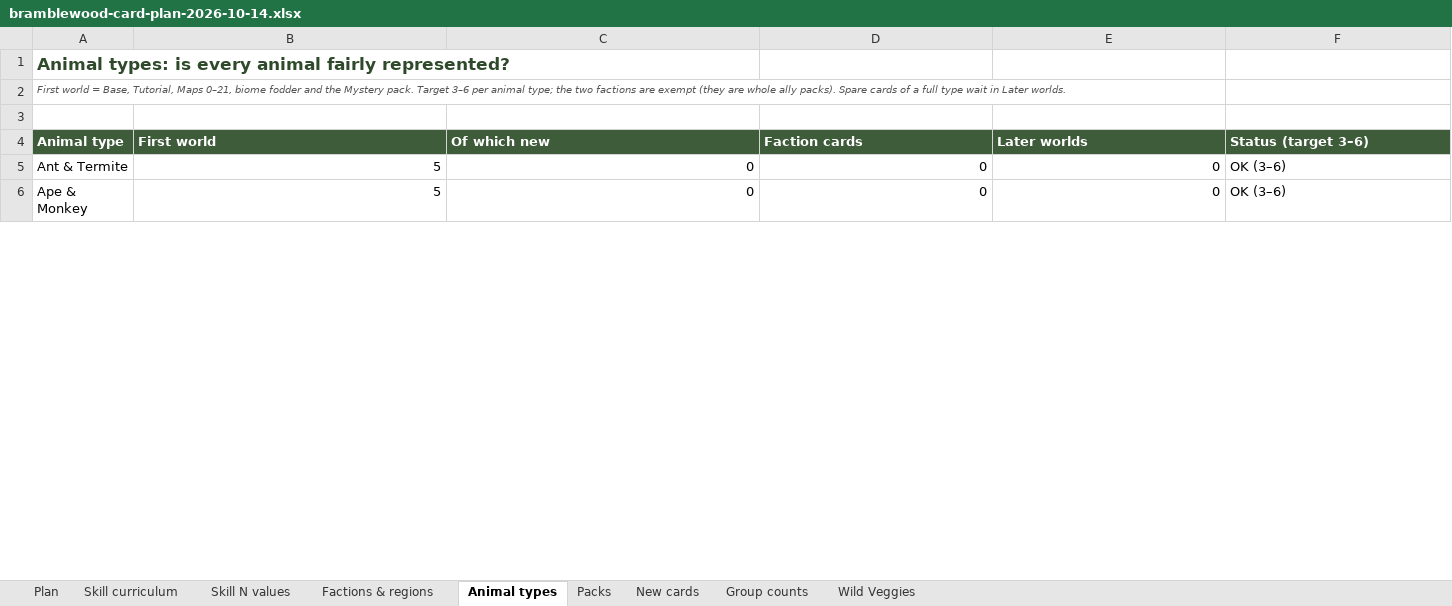
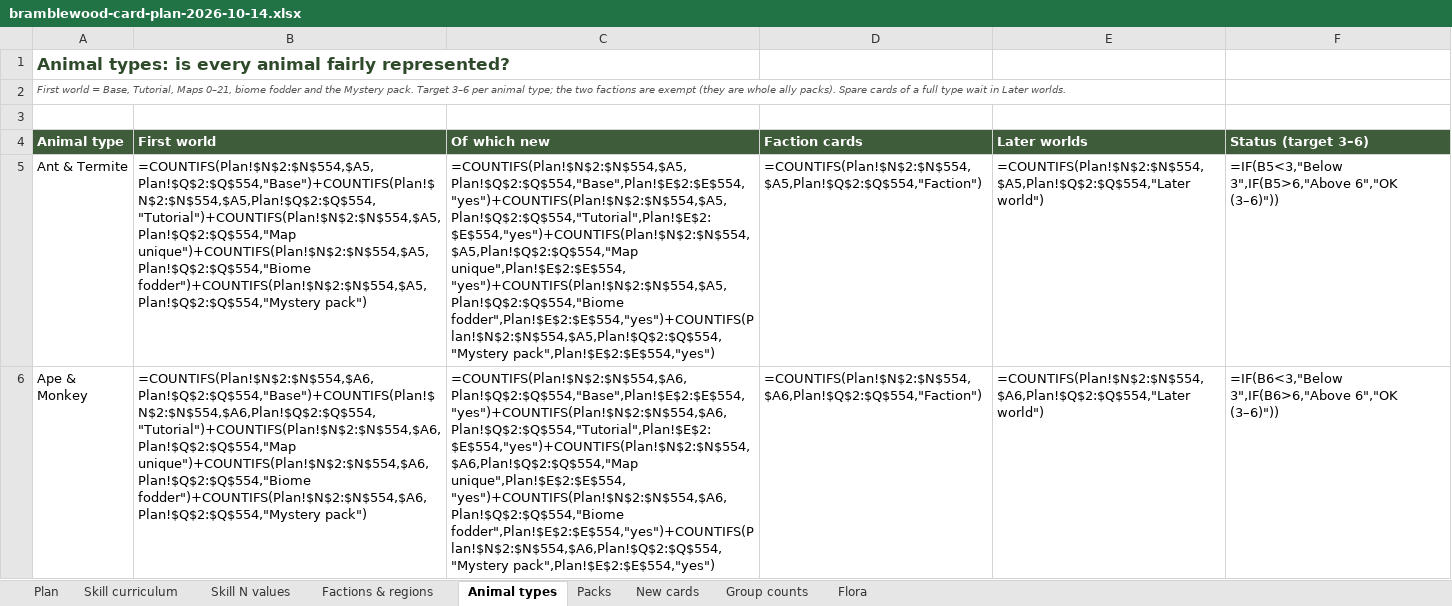
Before and after one commit to herougan/bramblewood-arena-game, an Excel workbook: docs/bramblewood-card-plan-2026-10-14.xlsx, sheet Animal types, drawn as a sheet; only a part is shown; values as stored, in another font and other column widths than the file's, no borders; formulas without a stored value are shown as written; the diff covers the shown part only; the diff names each change by its address in the sheet, - before the commit and + after, or states it on an @@ line.

```diff
--- a/docs/bramblewood-card-plan-2026-10-14.xlsx (sheet Animal types)
+++ b/docs/bramblewood-card-plan-2026-10-14.xlsx (sheet Animal types)
-sheet tab: Wild Veggies
+sheet tab: Flora
-B5 (First world): 5
+B5 (First world): =COUNTIFS(Plan!$N$2:$N$554,$A5,Plan!$Q$2:$Q$554,"Base")+COUNTIFS(Plan!$N$2:$N$554,$A5,Plan!$Q$2:$Q$554,"Tutorial")+COUNTIFS(Plan!$N$2:$N$554,$A5,Plan!$Q$2:$Q$554,"Map unique")+COUNTIFS(Plan!$N$2:$N$554,$A5,Plan!$Q$2:$Q$554,"Biome fodder")+COUNTIFS(Plan!$N$2:$N$554,$A5,Plan!$Q$2:$Q$554,"Mystery pack")
-C5 (Of which new): 0
+C5 (Of which new): =COUNTIFS(Plan!$N$2:$N$554,$A5,Plan!$Q$2:$Q$554,"Base",Plan!$E$2:$E$554,"yes")+COUNTIFS(Plan!$N$2:$N$554,$A5,Plan!$Q$2:$Q$554,"Tutorial",Plan!$E$2:$E$554,"yes")+COUNTIFS(Plan!$N$2:$N$554,$A5,Plan!$Q$2:$Q$554,"Map unique",Plan!$E$2:$E$554,"yes")+COUNTIFS(Plan!$N$2:$N$554,$A5,Plan!$Q$2:$Q$554,"Biome fodder",Plan!$E$2:$E$554,"yes")+COUNTIFS(Plan!$N$2:$N$554,$A5,Plan!$Q$2:$Q$554,"Mystery pack",Plan!$E$2:$E$554,"yes")
-D5 (Faction cards): 0
+D5 (Faction cards): =COUNTIFS(Plan!$N$2:$N$554,$A5,Plan!$Q$2:$Q$554,"Faction")
-E5 (Later worlds): 0
+E5 (Later worlds): =COUNTIFS(Plan!$N$2:$N$554,$A5,Plan!$Q$2:$Q$554,"Later world")
-F5 (Status (target 3–6)): OK (3–6)
+F5 (Status (target 3–6)): =IF(B5<3,"Below 3",IF(B5>6,"Above 6","OK (3–6)"))
-B6 (First world): 5
+B6 (First world): =COUNTIFS(Plan!$N$2:$N$554,$A6,Plan!$Q$2:$Q$554,"Base")+COUNTIFS(Plan!$N$2:$N$554,$A6,Plan!$Q$2:$Q$554,"Tutorial")+COUNTIFS(Plan!$N$2:$N$554,$A6,Plan!$Q$2:$Q$554,"Map unique")+COUNTIFS(Plan!$N$2:$N$554,$A6,Plan!$Q$2:$Q$554,"Biome fodder")+COUNTIFS(Plan!$N$2:$N$554,$A6,Plan!$Q$2:$Q$554,"Mystery pack")
-C6 (Of which new): 0
+C6 (Of which new): =COUNTIFS(Plan!$N$2:$N$554,$A6,Plan!$Q$2:$Q$554,"Base",Plan!$E$2:$E$554,"yes")+COUNTIFS(Plan!$N$2:$N$554,$A6,Plan!$Q$2:$Q$554,"Tutorial",Plan!$E$2:$E$554,"yes")+COUNTIFS(Plan!$N$2:$N$554,$A6,Plan!$Q$2:$Q$554,"Map unique",Plan!$E$2:$E$554,"yes")+COUNTIFS(Plan!$N$2:$N$554,$A6,Plan!$Q$2:$Q$554,"Biome fodder",Plan!$E$2:$E$554,"yes")+COUNTIFS(Plan!$N$2:$N$554,$A6,Plan!$Q$2:$Q$554,"Mystery pack",Plan!$E$2:$E$554,"yes")
-D6 (Faction cards): 0
+D6 (Faction cards): =COUNTIFS(Plan!$N$2:$N$554,$A6,Plan!$Q$2:$Q$554,"Faction")
-E6 (Later worlds): 0
+E6 (Later worlds): =COUNTIFS(Plan!$N$2:$N$554,$A6,Plan!$Q$2:$Q$554,"Later world")
-F6 (Status (target 3–6)): OK (3–6)
+F6 (Status (target 3–6)): =IF(B6<3,"Below 3",IF(B6>6,"Above 6","OK (3–6)"))
```
Also changed, not shown: 282 edited cells elsewhere in this sheet, sheet Factions & regions, sheet Group counts, sheet Skill curriculum, sheet Packs, sheet Plan, sheet Flora, charts or pictures, 11 other files.
